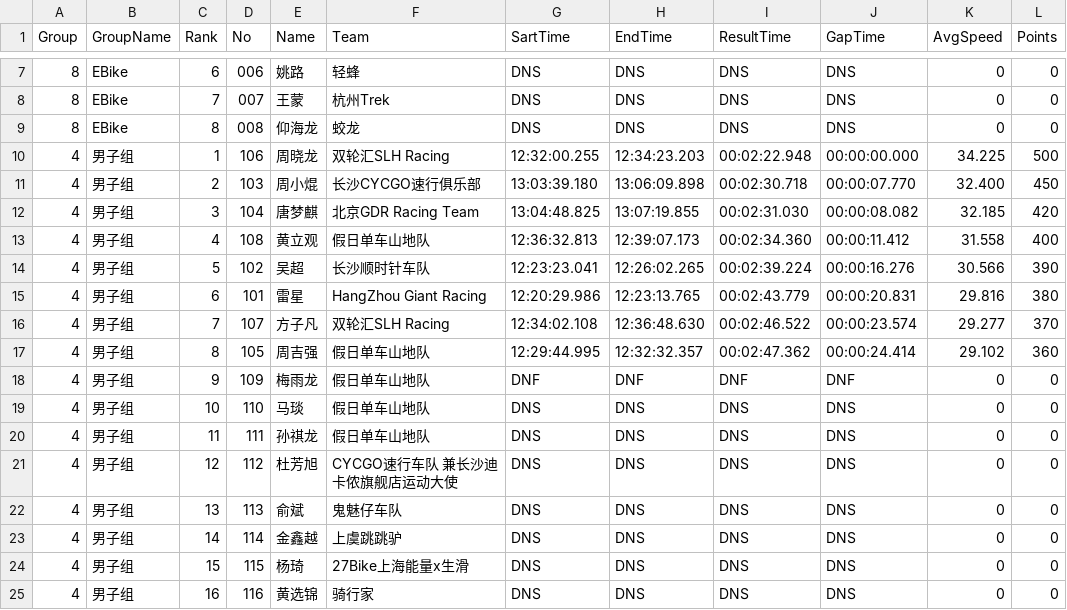
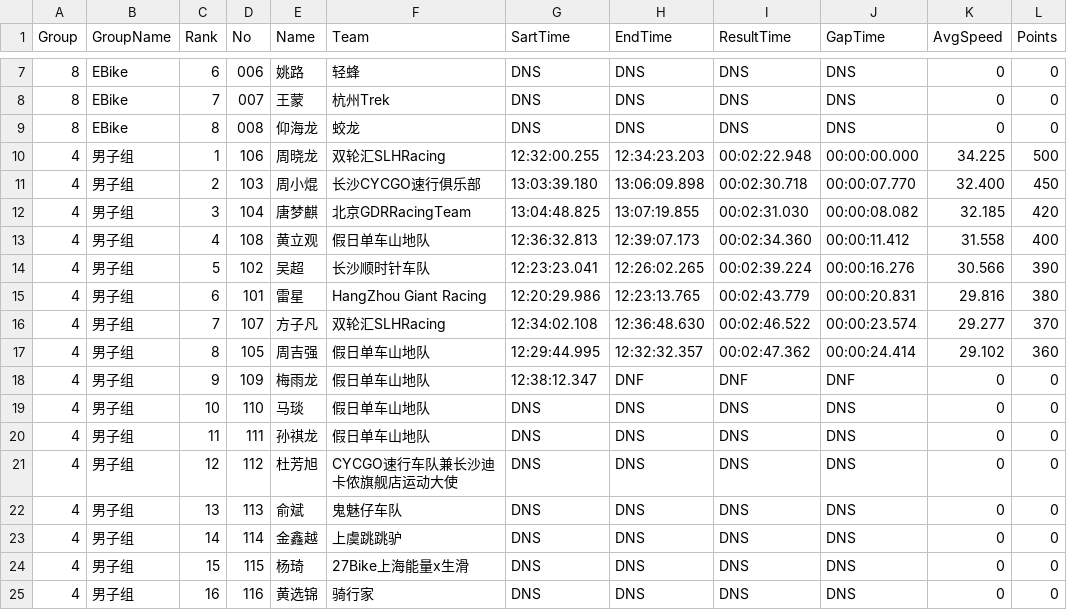
Before and after one commit to buctcontrol/result_rfid, a CSV file: result_stage_2.csv, drawn as a sheet; only a part is shown, gaps mark what is left out; the diff names each change by its address in the sheet, - before the commit and + after, or states it on an @@ line.

```diff
--- a/result_stage_2.csv
+++ b/result_stage_2.csv
-F10 (Team): 双轮汇SLH Racing
+F10 (Team): 双轮汇SLHRacing
-F12 (Team): 北京GDR Racing Team
+F12 (Team): 北京GDRRacingTeam
-F16 (Team): 双轮汇SLH Racing
+F16 (Team): 双轮汇SLHRacing
-G18 (SartTime): DNF
+G18 (SartTime): 12:38:12.347
-F21 (Team): CYCGO速行车队 兼长沙迪卡侬旗舰店运动大使
+F21 (Team): CYCGO速行车队兼长沙迪卡侬旗舰店运动大使
```
Also changed, not shown: result.csv, result_stage_3.csv, 6 other files.
